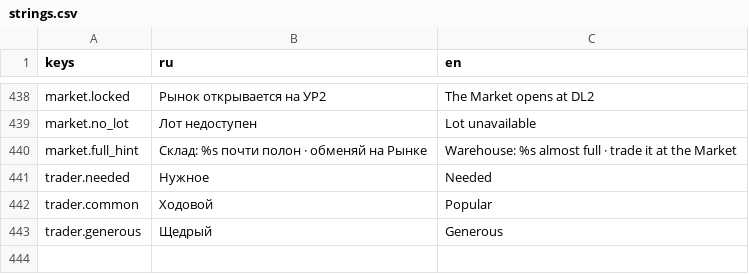
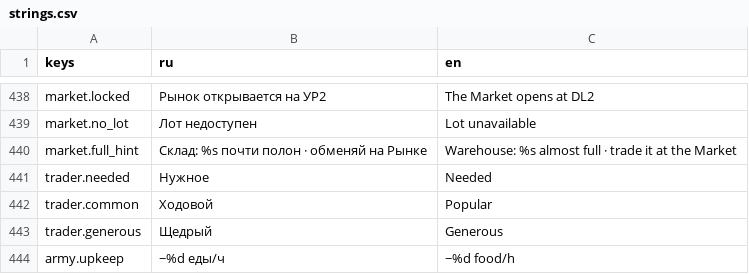
Before and after one commit to kaboomenko/Raivon, a CSV file: game/locale/strings.csv, drawn as a sheet; only a part is shown, gaps mark what is left out.

```diff
--- a/game/locale/strings.csv
+++ b/game/locale/strings.csv
@@ -443 +443,2 @@ trader.common,Ходовой,Popular
 trader.generous,Щедрый,Generous
+army.upkeep,−%d еды/ч,−%d food/h
```
Also changed, not shown: 6 other files.
